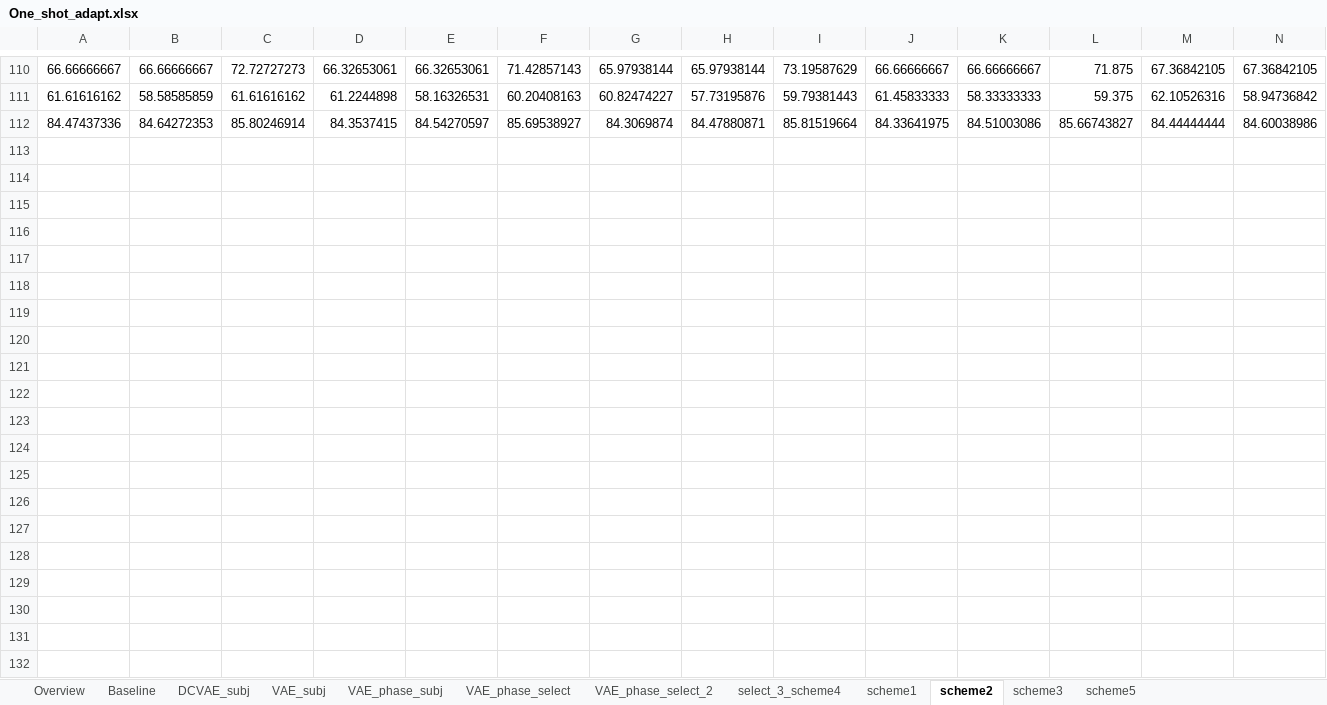
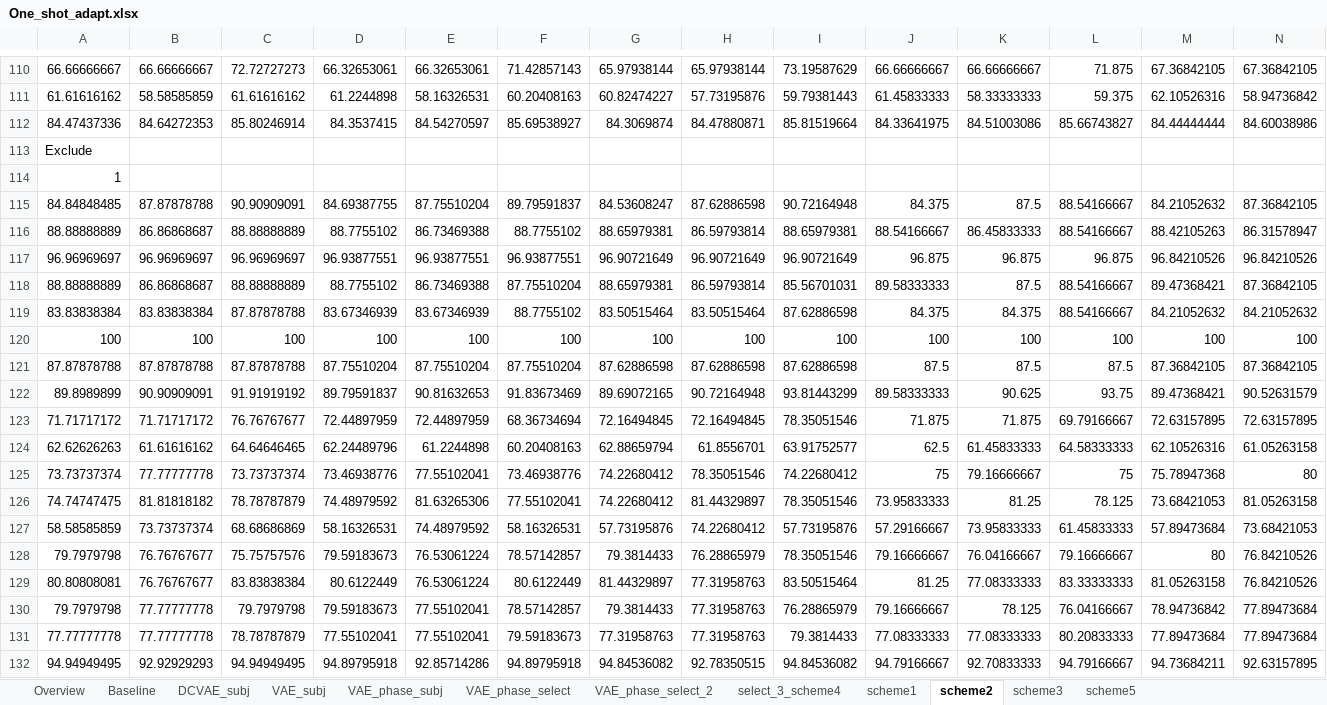
Before and after one commit to NgHanWei/EEG_Relearning, an Excel workbook: One_shot_adapt.xlsx, sheet scheme2, drawn as a sheet; only a part is shown, gaps mark what is left out; values as stored, in another font and other column widths than the file's, no borders; rows hold the shown columns only; the diff covers the shown part only; the diff names each change by its address in the sheet, - before the commit and + after, or states it on an @@ line.

```diff
--- a/One_shot_adapt.xlsx (sheet scheme2)
+++ b/One_shot_adapt.xlsx (sheet scheme2)
+row 113: Exclude
+row 114: 1
+row 115: 84.84848485 | 87.87878788 | 90.90909091 | 84.69387755 | 87.75510204 | 89.79591837 | 84.53608247 | 87.62886598 | 90.72164948 | 84.375 | 87.5 | 88.54166667 | 84.21052632 | 87.36842105
+row 116: 88.88888889 | 86.86868687 | 88.88888889 | 88.7755102 | 86.73469388 | 88.7755102 | 88.65979381 | 86.59793814 | 88.65979381 | 88.54166667 | 86.45833333 | 88.54166667 | 88.42105263 | 86.31578947
+row 117: 96.96969697 | 96.96969697 | 96.96969697 | 96.93877551 | 96.93877551 | 96.93877551 | 96.90721649 | 96.90721649 | 96.90721649 | 96.875 | 96.875 | 96.875 | 96.84210526 | 96.84210526
+row 118: 88.88888889 | 86.86868687 | 88.88888889 | 88.7755102 | 86.73469388 | 87.75510204 | 88.65979381 | 86.59793814 | 85.56701031 | 89.58333333 | 87.5 | 88.54166667 | 89.47368421 | 87.36842105
+row 119: 83.83838384 | 83.83838384 | 87.87878788 | 83.67346939 | 83.67346939 | 88.7755102 | 83.50515464 | 83.50515464 | 87.62886598 | 84.375 | 84.375 | 88.54166667 | 84.21052632 | 84.21052632
+row 120: 100 | 100 | 100 | 100 | 100 | 100 | 100 | 100 | 100 | 100 | 100 | 100 | 100 | 100
+row 121: 87.87878788 | 87.87878788 | 87.87878788 | 87.75510204 | 87.75510204 | 87.75510204 | 87.62886598 | 87.62886598 | 87.62886598 | 87.5 | 87.5 | 87.5 | 87.36842105 | 87.36842105
+row 122: 89.8989899 | 90.90909091 | 91.91919192 | 89.79591837 | 90.81632653 | 91.83673469 | 89.69072165 | 90.72164948 | 93.81443299 | 89.58333333 | 90.625 | 93.75 | 89.47368421 | 90.52631579
+row 123: 71.71717172 | 71.71717172 | 76.76767677 | 72.44897959 | 72.44897959 | 68.36734694 | 72.16494845 | 72.16494845 | 78.35051546 | 71.875 | 71.875 | 69.79166667 | 72.63157895 | 72.63157895
+row 124: 62.62626263 | 61.61616162 | 64.64646465 | 62.24489796 | 61.2244898 | 60.20408163 | 62.88659794 | 61.8556701 | 63.91752577 | 62.5 | 61.45833333 | 64.58333333 | 62.10526316 | 61.05263158
+row 125: 73.73737374 | 77.77777778 | 73.73737374 | 73.46938776 | 77.55102041 | 73.46938776 | 74.22680412 | 78.35051546 | 74.22680412 | 75 | 79.16666667 | 75 | 75.78947368 | 80
+row 126: 74.74747475 | 81.81818182 | 78.78787879 | 74.48979592 | 81.63265306 | 77.55102041 | 74.22680412 | 81.44329897 | 78.35051546 | 73.95833333 | 81.25 | 78.125 | 73.68421053 | 81.05263158
+row 127: 58.58585859 | 73.73737374 | 68.68686869 | 58.16326531 | 74.48979592 | 58.16326531 | 57.73195876 | 74.22680412 | 57.73195876 | 57.29166667 | 73.95833333 | 61.45833333 | 57.89473684 | 73.68421053
+row 128: 79.7979798 | 76.76767677 | 75.75757576 | 79.59183673 | 76.53061224 | 78.57142857 | 79.3814433 | 76.28865979 | 78.35051546 | 79.16666667 | 76.04166667 | 79.16666667 | 80 | 76.84210526
+row 129: 80.80808081 | 76.76767677 | 83.83838384 | 80.6122449 | 76.53061224 | 80.6122449 | 81.44329897 | 77.31958763 | 83.50515464 | 81.25 | 77.08333333 | 83.33333333 | 81.05263158 | 76.84210526
+row 130: 79.7979798 | 77.77777778 | 79.7979798 | 79.59183673 | 77.55102041 | 78.57142857 | 79.3814433 | 77.31958763 | 76.28865979 | 79.16666667 | 78.125 | 76.04166667 | 78.94736842 | 77.89473684
+row 131: 77.77777778 | 77.77777778 | 78.78787879 | 77.55102041 | 77.55102041 | 79.59183673 | 77.31958763 | 77.31958763 | 79.3814433 | 77.08333333 | 77.08333333 | 80.20833333 | 77.89473684 | 77.89473684
+row 132: 94.94949495 | 92.92929293 | 94.94949495 | 94.89795918 | 92.85714286 | 94.89795918 | 94.84536082 | 92.78350515 | 94.84536082 | 94.79166667 | 92.70833333 | 94.79166667 | 94.73684211 | 92.63157895
```
Also changed, not shown: 37 added rows elsewhere in this sheet, sheet select_3_scheme4, sheet scheme1.
